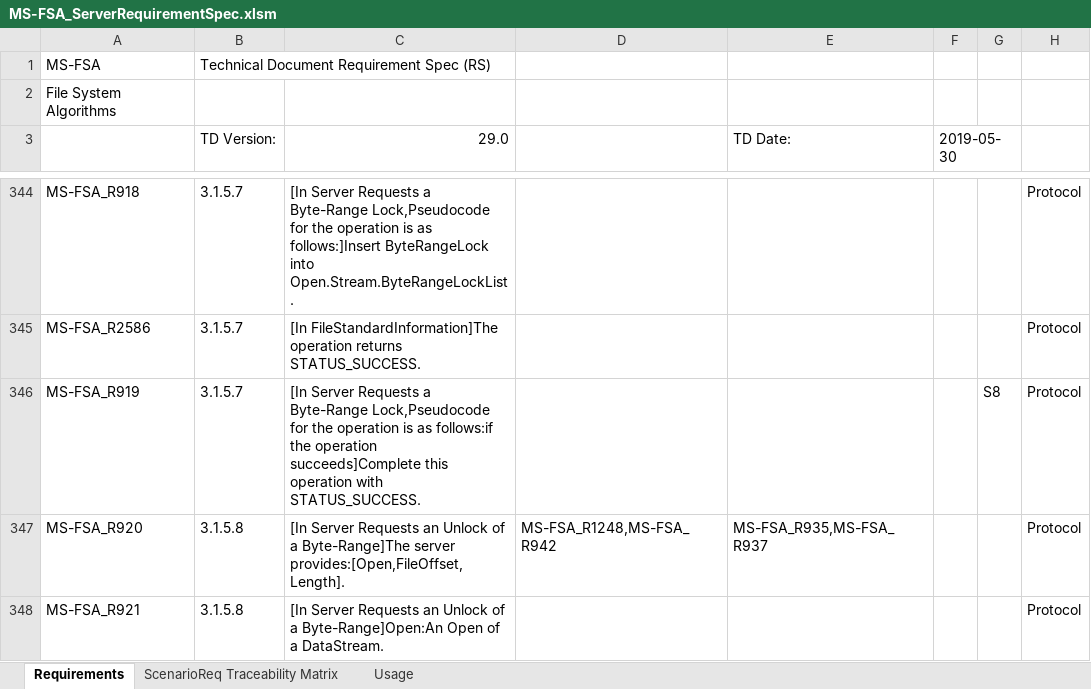
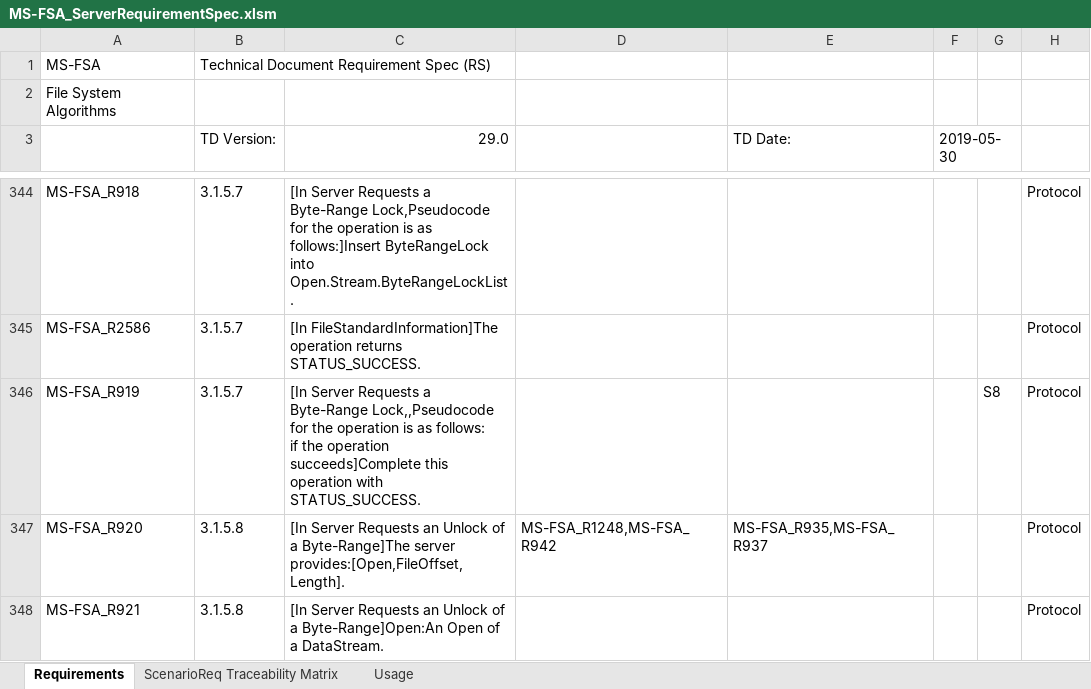
Before and after one commit to microsoft/WindowsProtocolTestSuites, an Excel workbook: TestSuites/FileServer/docs/MS-FSA_ServerRequirementSpec.xlsm, sheet Requirements, drawn as a sheet; only a part is shown, gaps mark what is left out; values as stored, in another font and other column widths than the file's, no cell formats; conditional formats and table styles not drawn; ↵ is a line break in a cell; the diff names each change by its address in the sheet, - before the commit and + after, or states it on an @@ line.

Commit message:
FSA 160-360(1400-1600)

```diff
--- a/TestSuites/FileServer/docs/MS-FSA_ServerRequirementSpec.xlsm (sheet Requirements)
+++ b/TestSuites/FileServer/docs/MS-FSA_ServerRequirementSpec.xlsm (sheet Requirements)
-C346 (29.0): …a Byte-Range Lock,Pseudocode for the operation is as follows:if the operation…
+C346 (29.0): …a Byte-Range Lock,,Pseudocode for the operation is as follows: ↵ if the operation…
```
Also changed, not shown: cell formats.
